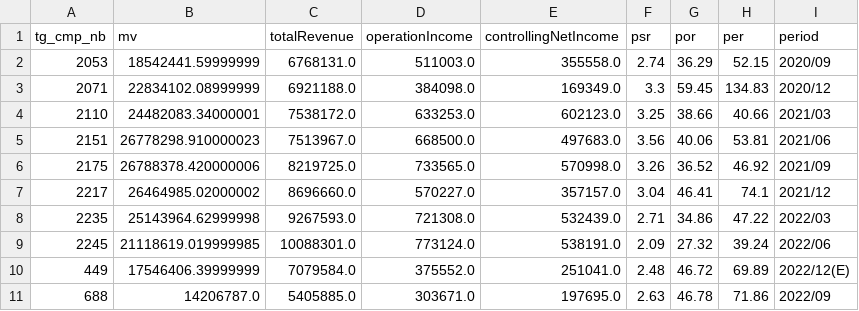
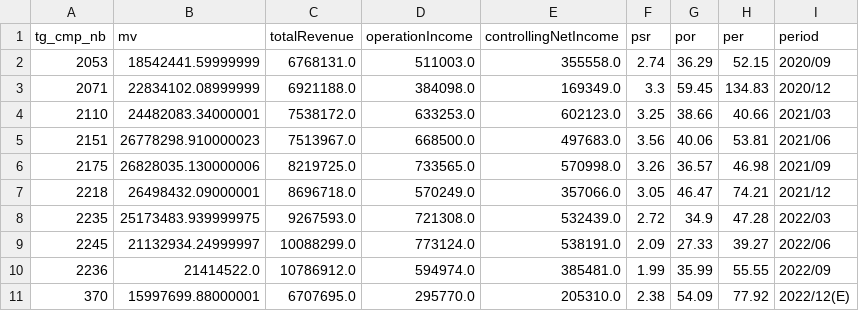
Before and after one commit to da91love/ma_api, a CSV file: static/ko/marketSummaryData/market_summary_quarter_result.csv, drawn as a sheet.

```diff
--- a/static/ko/marketSummaryData/market_summary_quarter_result.csv
+++ b/static/ko/marketSummaryData/market_summary_quarter_result.csv
@@ -5,7 +5,7 @@ tg_cmp_nb,mv,totalRevenue,operationIncome,controllingNetIncome,psr,por,per,perio
 2151,26778298.910000023,7513967.0,668500.0,497683.0,3.56,40.06,53.81,2021/06
-2175,26788378.420000006,8219725.0,733565.0,570998.0,3.26,36.52,46.92,2021/09
-2217,26464985.02000002,8696660.0,570227.0,357157.0,3.04,46.41,74.1,2021/12
-2235,25143964.62999998,9267593.0,721308.0,532439.0,2.71,34.86,47.22,2022/03
-2245,21118619.019999985,10088301.0,773124.0,538191.0,2.09,27.32,39.24,2022/06
-449,17546406.39999999,7079584.0,375552.0,251041.0,2.48,46.72,69.89,2022/12(E)
-688,14206787.0,5405885.0,303671.0,197695.0,2.63,46.78,71.86,2022/09
+2175,26828035.130000006,8219725.0,733565.0,570998.0,3.26,36.57,46.98,2021/09
+2218,26498432.09000001,8696718.0,570249.0,357066.0,3.05,46.47,74.21,2021/12
+2235,25173483.939999975,9267593.0,721308.0,532439.0,2.72,34.9,47.28,2022/03
+2245,21132934.24999997,10088299.0,773124.0,538191.0,2.09,27.33,39.27,2022/06
+2236,21414522.0,10786912.0,594974.0,385481.0,1.99,35.99,55.55,2022/09
+370,15997699.88000001,6707695.0,295770.0,205310.0,2.38,54.09,77.92,2022/12(E)
```
Also changed, not shown: static/ko/marketSummaryData/market_summary_year_result.csv, 6 other files.
